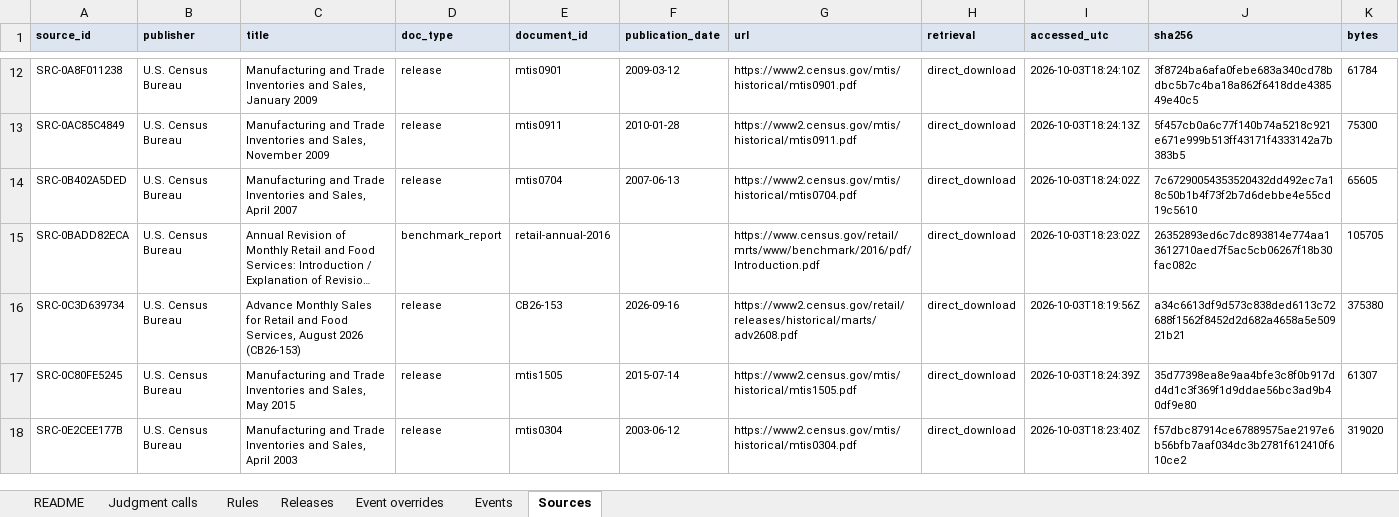
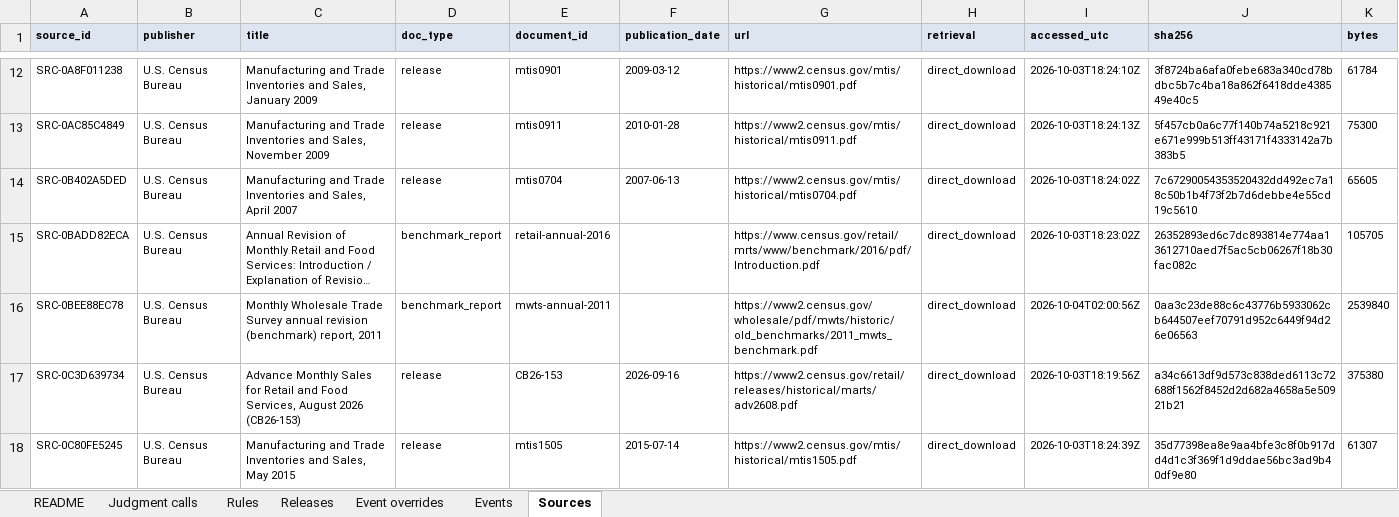
Before and after one commit to TosinClement/feddrift, an Excel workbook: labels/review/FedDrift_label_review.xlsx, sheet Sources, drawn as a sheet; only a part is shown, gaps mark what is left out; the shorter side is filled out with more unchanged rows; long unchanged cells end in …; values as stored, in another font and other column widths than the file's, no borders; the diff covers the shown part only; the diff names each change by its address in the sheet, - before the commit and + after, or states it on an @@ line.

```diff
--- a/labels/review/FedDrift_label_review.xlsx (sheet Sources)
+++ b/labels/review/FedDrift_label_review.xlsx (sheet Sources)
+row 16: SRC-0BEE88EC78 | U.S. Census Bureau | Monthly Wholesale Trade Survey annual revision (benchmark) report, 2011 | benchmark_report | mwts-annual-2011 |  | https://www2.census.gov/wholesale/pdf/mwts/historic/old_benchmarks/2011_mwts_benchmark.pdf | direct_download | 2026-10-04T02:00:56Z | 0aa3c23de88c6c43776b5933062cb644507eef70791d952c6449f94d26e06563 | 2539840
```
Also changed, not shown: 16 added rows elsewhere in this sheet, sheet Releases, 7 other files.
